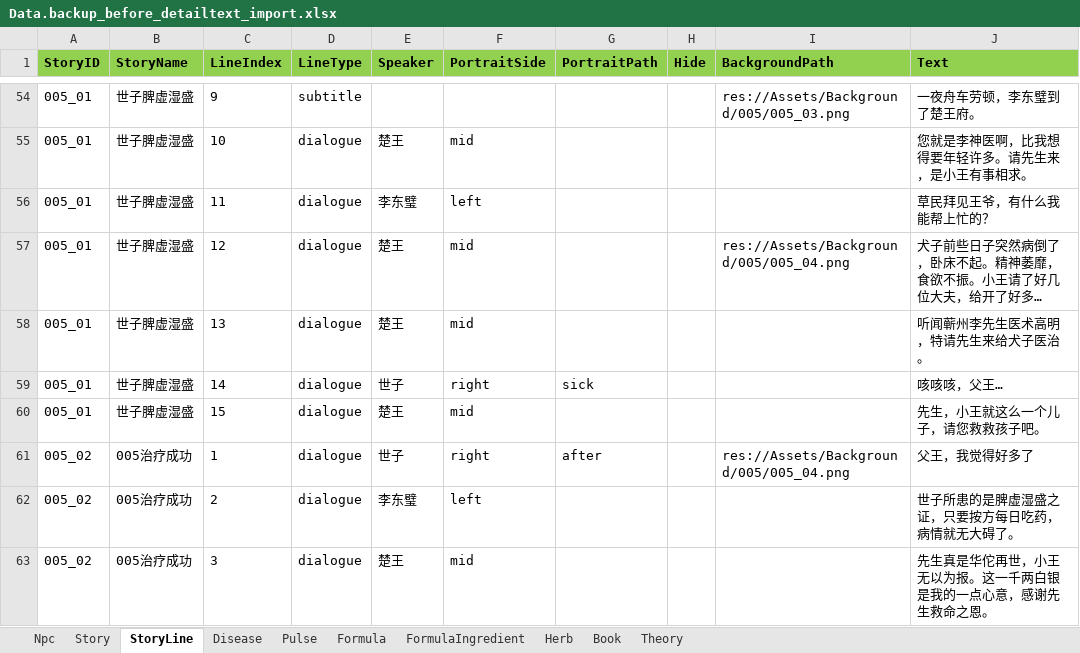
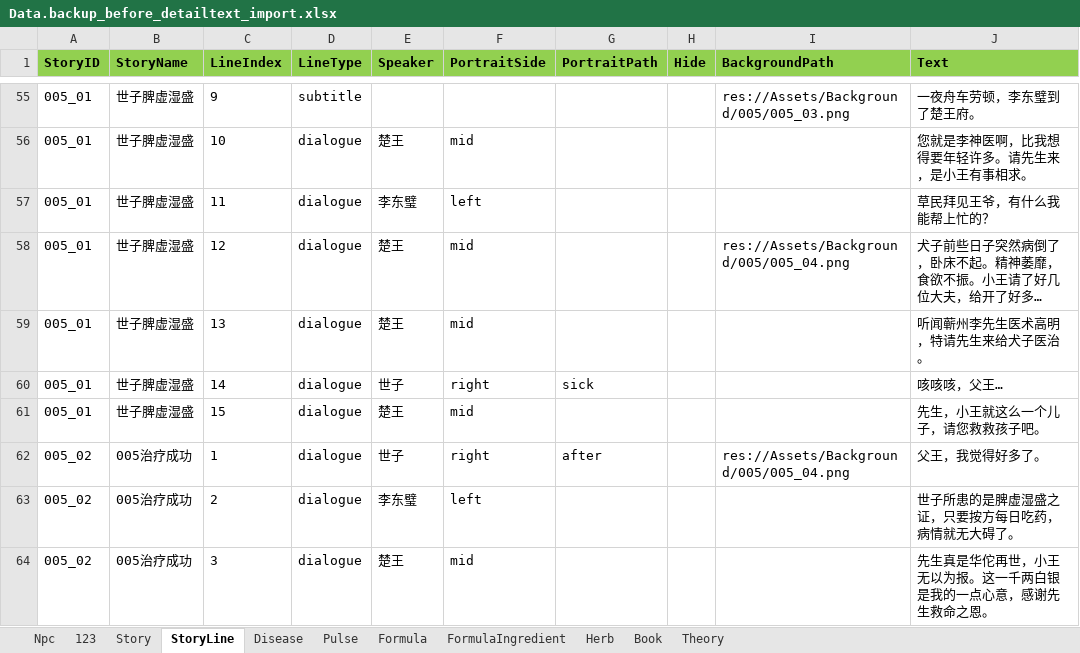
Before and after one commit to lqc19891229/Doctor, an Excel workbook: DataTables/Data.backup_before_detailtext_import.xlsx, sheet StoryLine, drawn as a sheet; only a part is shown, gaps mark what is left out; long unchanged cells end in …; values as stored, in another font and other column widths than the file's, no borders; addresses are those after the commit; the diff covers the shown part only; the diff names each change by its address in the sheet, - before the commit and + after, or states it on an @@ line.

```diff
--- a/DataTables/Data.backup_before_detailtext_import.xlsx (sheet StoryLine)
+++ b/DataTables/Data.backup_before_detailtext_import.xlsx (sheet StoryLine)
+sheet tab: 123
-J62 (Text): 父王，我觉得好多了
+J62 (Text): 父王，我觉得好多了。
```
Also changed, not shown: 3 added rows and 44 edited cells elsewhere in this sheet, sheet Story, DataTables/Data.xlsx, DataTables/DetailText/剧情/006药商来访.xlsx, 52 other files.
